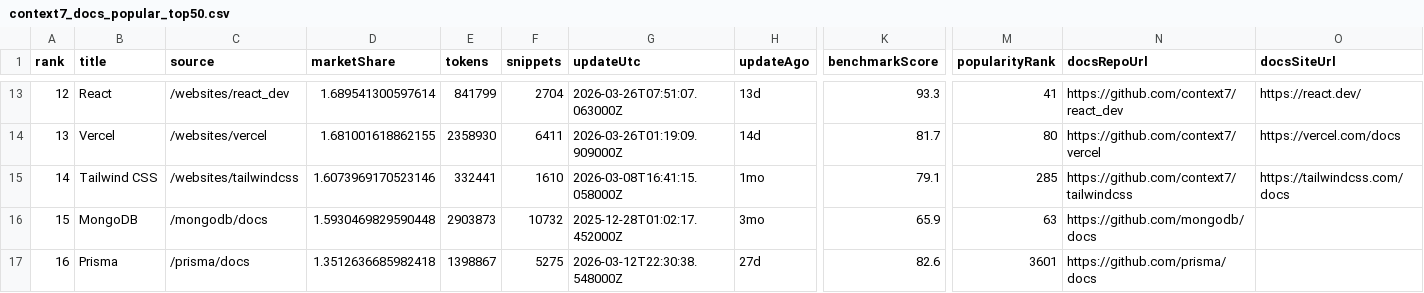
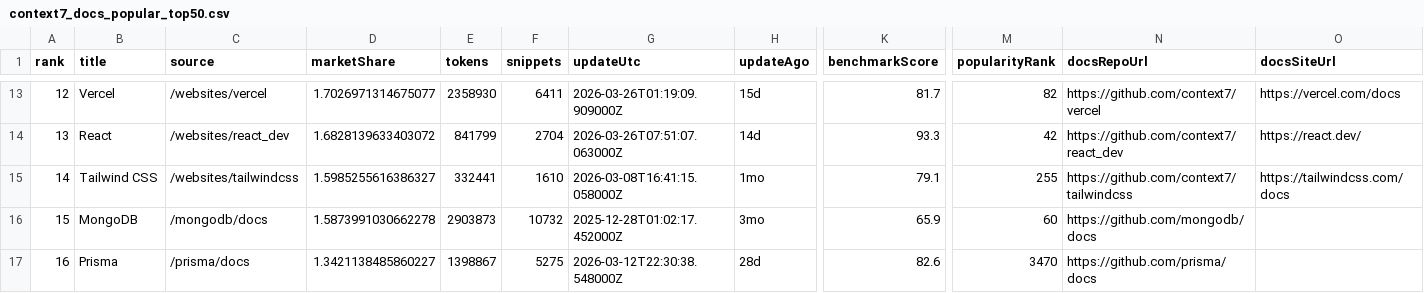
Before and after one commit to LouisLau-art/multi-agent-skills-catalog, a CSV file: docs/data/context7_docs_popular_top50.csv, drawn as a sheet; only a part is shown, gaps mark what is left out; the diff covers the shown part only; the diff names each change by its address in the sheet, - before the commit and + after, or states it on an @@ line.

```diff
--- a/docs/data/context7_docs_popular_top50.csv
+++ b/docs/data/context7_docs_popular_top50.csv
-B13 (title): React
+B13 (title): Vercel
-C13 (source): /websites/react_dev
+C13 (source): /websites/vercel
-D13 (marketShare): 1.689541300597614
+D13 (marketShare): 1.7026971314675077
-E13 (tokens): 841799
+E13 (tokens): 2358930
-F13 (snippets): 2704
+F13 (snippets): 6411
-G13 (updateUtc): 2026-03-26T07:51:07.063000Z
+G13 (updateUtc): 2026-03-26T01:19:09.909000Z
-H13 (updateAgo): 13d
+H13 (updateAgo): 15d
-K13 (benchmarkScore): 93.3
+K13 (benchmarkScore): 81.7
-M13 (popularityRank): 41
+M13 (popularityRank): 82
-N13 (docsRepoUrl): https://github.com/context7/react_dev
+N13 (docsRepoUrl): https://github.com/context7/vercel
-O13 (docsSiteUrl): https://react.dev/
+O13 (docsSiteUrl): https://vercel.com/docs
-B14 (title): Vercel
+B14 (title): React
-C14 (source): /websites/vercel
+C14 (source): /websites/react_dev
-D14 (marketShare): 1.681001618862155
+D14 (marketShare): 1.6828139633403072
-E14 (tokens): 2358930
+E14 (tokens): 841799
-F14 (snippets): 6411
+F14 (snippets): 2704
-G14 (updateUtc): 2026-03-26T01:19:09.909000Z
+G14 (updateUtc): 2026-03-26T07:51:07.063000Z
-K14 (benchmarkScore): 81.7
+K14 (benchmarkScore): 93.3
-M14 (popularityRank): 80
+M14 (popularityRank): 42
-N14 (docsRepoUrl): https://github.com/context7/vercel
+N14 (docsRepoUrl): https://github.com/context7/react_dev
-O14 (docsSiteUrl): https://vercel.com/docs
+O14 (docsSiteUrl): https://react.dev/
-D15 (marketShare): 1.6073969170523146
+D15 (marketShare): 1.5985255616386327
-M15 (popularityRank): 285
+M15 (popularityRank): 255
-D16 (marketShare): 1.5930469829590448
+D16 (marketShare): 1.5873991030662278
-M16 (popularityRank): 63
+M16 (popularityRank): 60
-D17 (marketShare): 1.3512636685982418
+D17 (marketShare): 1.3421138485860227
-H17 (updateAgo): 27d
+H17 (updateAgo): 28d
-M17 (popularityRank): 3601
+M17 (popularityRank): 3470
```
Also changed, not shown: 152 edited cells elsewhere in this file, docs/data/skills_sh_all_time_top2000.csv, 4 other files.
